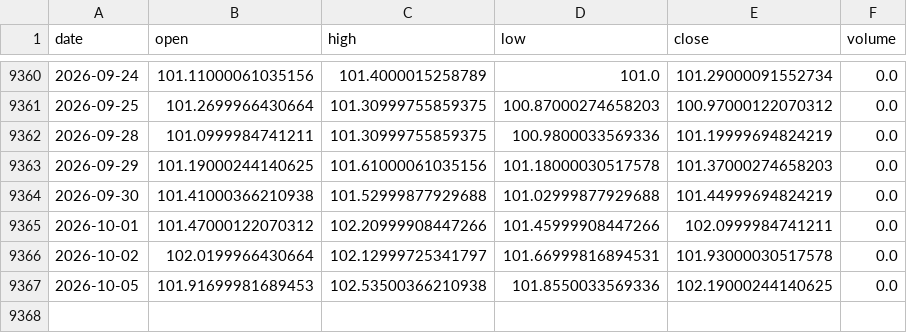
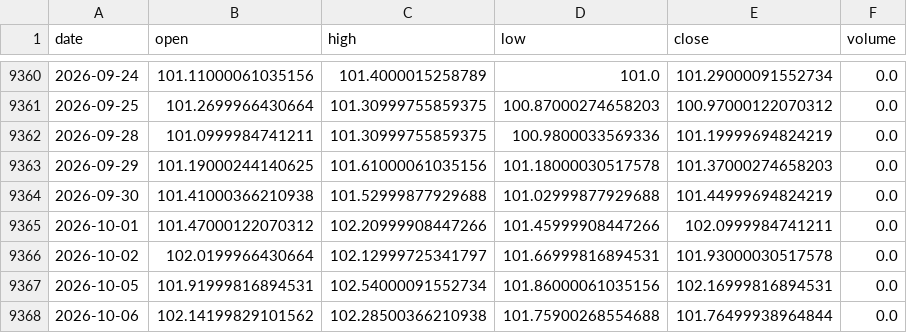
Before and after one commit to amincato/GOLDSTEIN, a CSV file: data/cache/DXY.csv, drawn as a sheet; only a part is shown, gaps mark what is left out.

```diff
--- a/data/cache/DXY.csv
+++ b/data/cache/DXY.csv
@@ -9366,2 +9366,3 @@ date,open,high,low,close,volume
 2026-10-02,102.0199966430664,102.12999725341797,101.66999816894531,101.93000030517578,0.0
-2026-10-05,101.91699981689453,102.53500366210938,101.8550033569336,102.19000244140625,0.0
+2026-10-05,101.91999816894531,102.54000091552734,101.86000061035156,102.16999816894531,0.0
+2026-10-06,102.14199829101562,102.28500366210938,101.75900268554688,101.76499938964844,0.0
```
Also changed, not shown: data/cache/GDX.csv, data/cache/GLD.csv, 23 other files.
